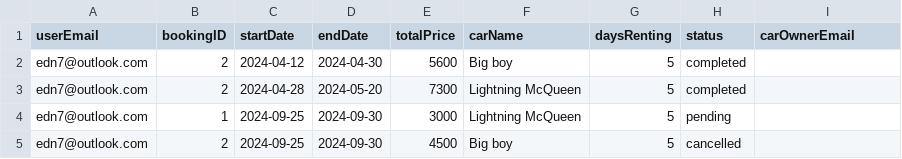
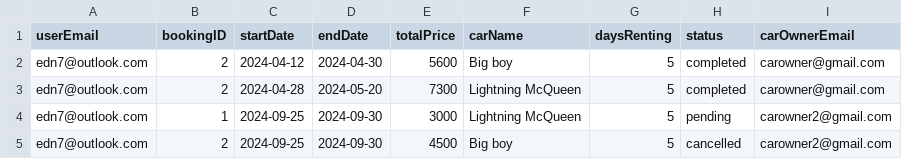
Before and after one commit to adolfzcoder/leenda, a CSV file: src/storage/bookings.csv, drawn as a sheet.

```diff
--- a/src/storage/bookings.csv
+++ b/src/storage/bookings.csv
@@ -1,5 +1,5 @@
 userEmail,bookingID,startDate,endDate,totalPrice,carName,daysRenting, status, carOwnerEmail
-edn7@outlook.com, 2, 2024-04-12, 2024-04-30, 5600, Big boy, 5, completed,
-edn7@outlook.com, 2, 2024-04-28, 2024-05-20, 7300, Lightning McQueen, 5, completed,
-edn7@outlook.com, 1, 2024-09-25, 2024-09-30, 3000, Lightning McQueen, 5, pending,
-edn7@outlook.com, 2, 2024-09-25, 2024-09-30, 4500, Big boy, 5, cancelled,
+edn7@outlook.com, 2, 2024-04-12, 2024-04-30, 5600, Big boy, 5, completed,carowner@gmail.com
+edn7@outlook.com, 2, 2024-04-28, 2024-05-20, 7300, Lightning McQueen, 5, completed,carowner@gmail.com
+edn7@outlook.com, 1, 2024-09-25, 2024-09-30, 3000, Lightning McQueen, 5, pending,carowner2@gmail.com
+edn7@outlook.com, 2, 2024-09-25, 2024-09-30, 4500, Big boy, 5, cancelled,carowner2@gmail.com
```
Also changed, not shown: src/storage/cars.csv, src/storage/userDetails.csv, 2 other files.
